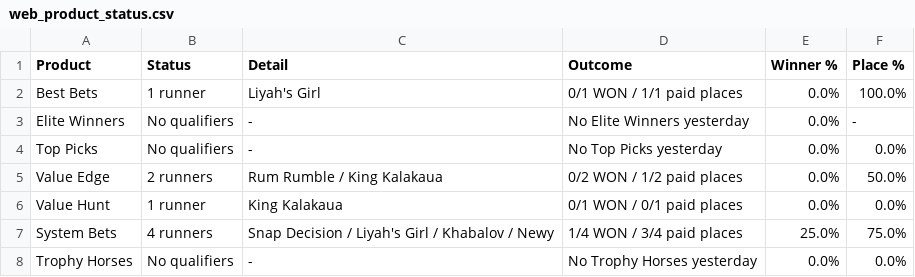
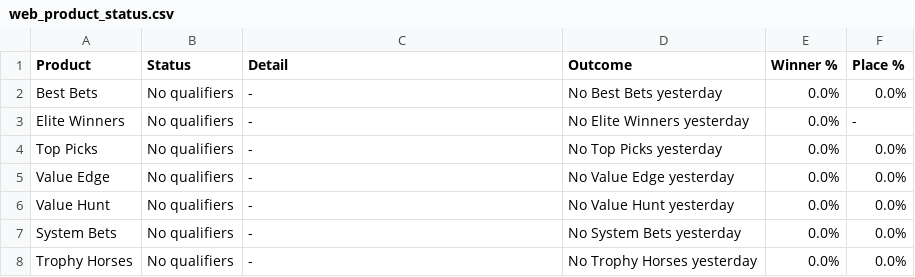
Before and after one commit to puntingiq/puntingiq-site, a CSV file: reports/latest/web_product_status.csv, drawn as a sheet.

```diff
--- a/reports/latest/web_product_status.csv
+++ b/reports/latest/web_product_status.csv
@@ -1,8 +1,8 @@
 Product,Status,Detail,Outcome,Winner %,Place %
-Best Bets,1 runner,Liyah's Girl,0/1 WON / 1/1 paid places,0.0%,100.0%
+Best Bets,No qualifiers,-,No Best Bets yesterday,0.0%,0.0%
 Elite Winners,No qualifiers,-,No Elite Winners yesterday,0.0%,-
 Top Picks,No qualifiers,-,No Top Picks yesterday,0.0%,0.0%
-Value Edge,2 runners,Rum Rumble / King Kalakaua,0/2 WON / 1/2 paid places,0.0%,50.0%
-Value Hunt,1 runner,King Kalakaua,0/1 WON / 0/1 paid places,0.0%,0.0%
-System Bets,4 runners,Snap Decision / Liyah's Girl / Khabalov / Newy,1/4 WON / 3/4 paid places,25.0%,75.0%
+Value Edge,No qualifiers,-,No Value Edge yesterday,0.0%,0.0%
+Value Hunt,No qualifiers,-,No Value Hunt yesterday,0.0%,0.0%
+System Bets,No qualifiers,-,No System Bets yesterday,0.0%,0.0%
 Trophy Horses,No qualifiers,-,No Trophy Horses yesterday,0.0%,0.0%
```
Also changed, not shown: reports/latest/web_race_by_race_summary.csv, reports/latest/web_top_picks_summary.csv, 20 other files.
